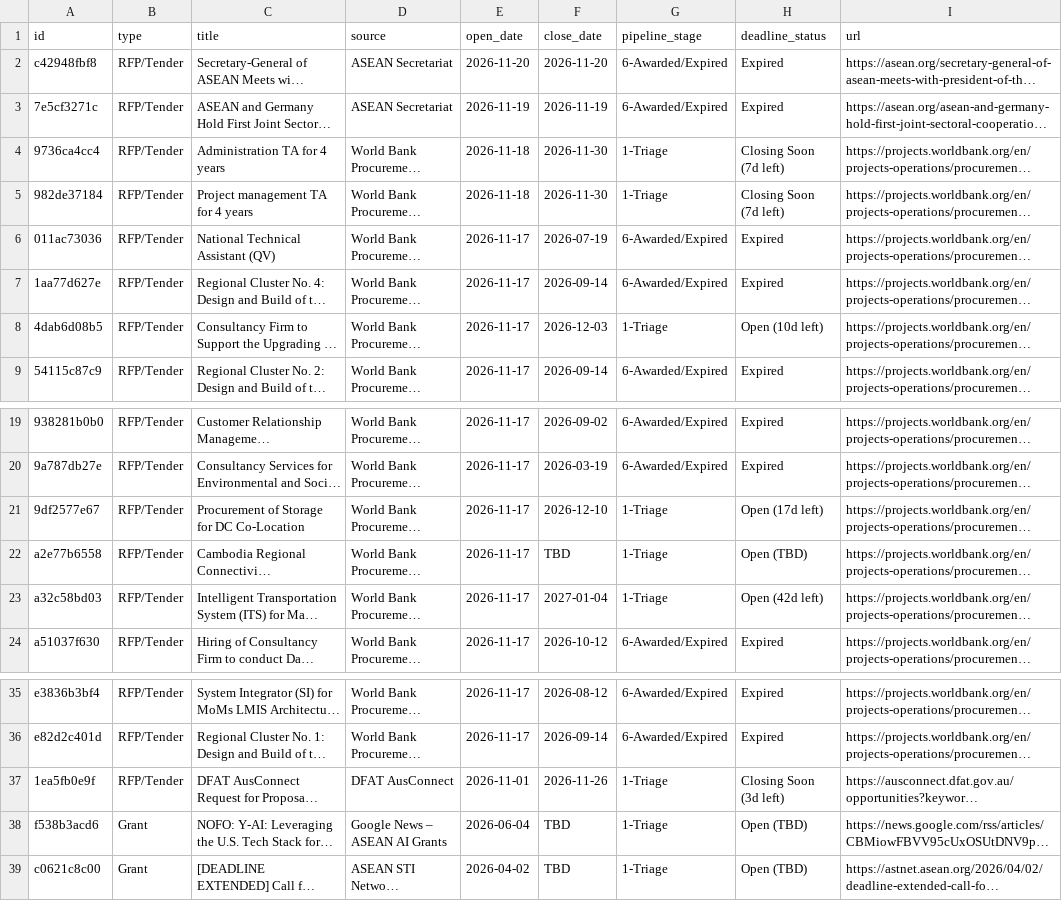
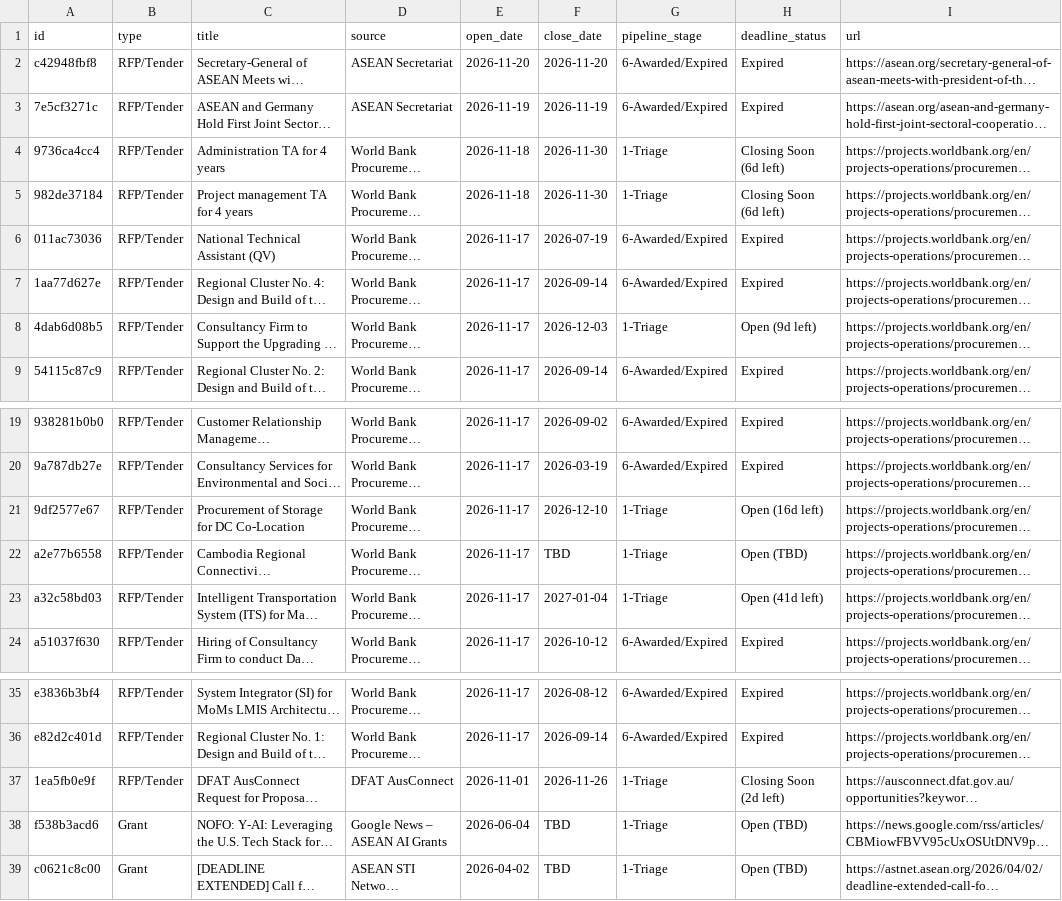
Before and after one commit to NayHtetWin/ASEAN_Digital, a CSV file: data/grants.csv, drawn as a sheet; only a part is shown, gaps mark what is left out; long unchanged cells end in …; the diff names each change by its address in the sheet, - before the commit and + after, or states it on an @@ line.

```diff
--- a/data/grants.csv
+++ b/data/grants.csv
-H4:H5 (deadline_status): Closing Soon (7d left)
+H4:H5 (deadline_status): Closing Soon (6d left)
-H8 (deadline_status): Open (10d left)
+H8 (deadline_status): Open (9d left)
-H21 (deadline_status): Open (17d left)
+H21 (deadline_status): Open (16d left)
-H23 (deadline_status): Open (42d left)
+H23 (deadline_status): Open (41d left)
-H37 (deadline_status): Closing Soon (3d left)
+H37 (deadline_status): Closing Soon (2d left)
```
Also changed, not shown: docs/data/grants.csv, 4 other files.
